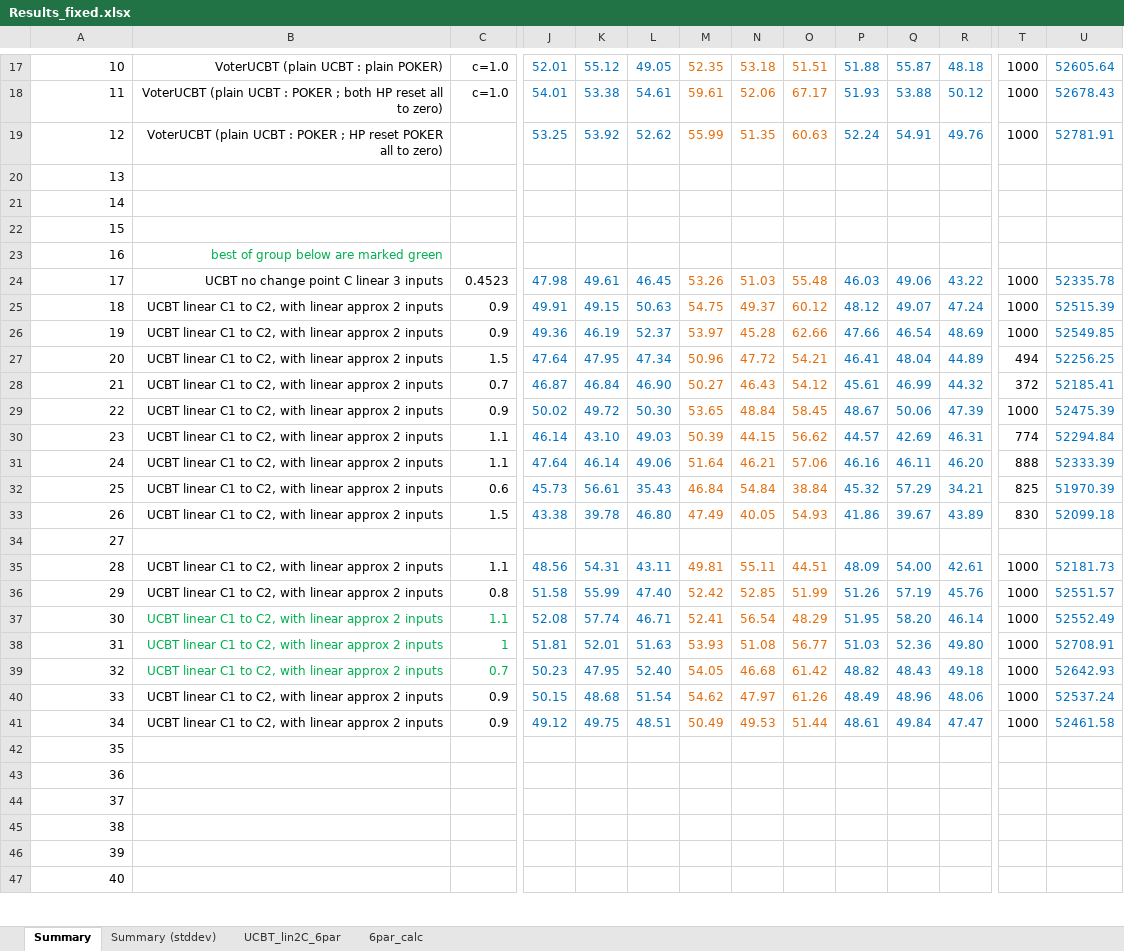
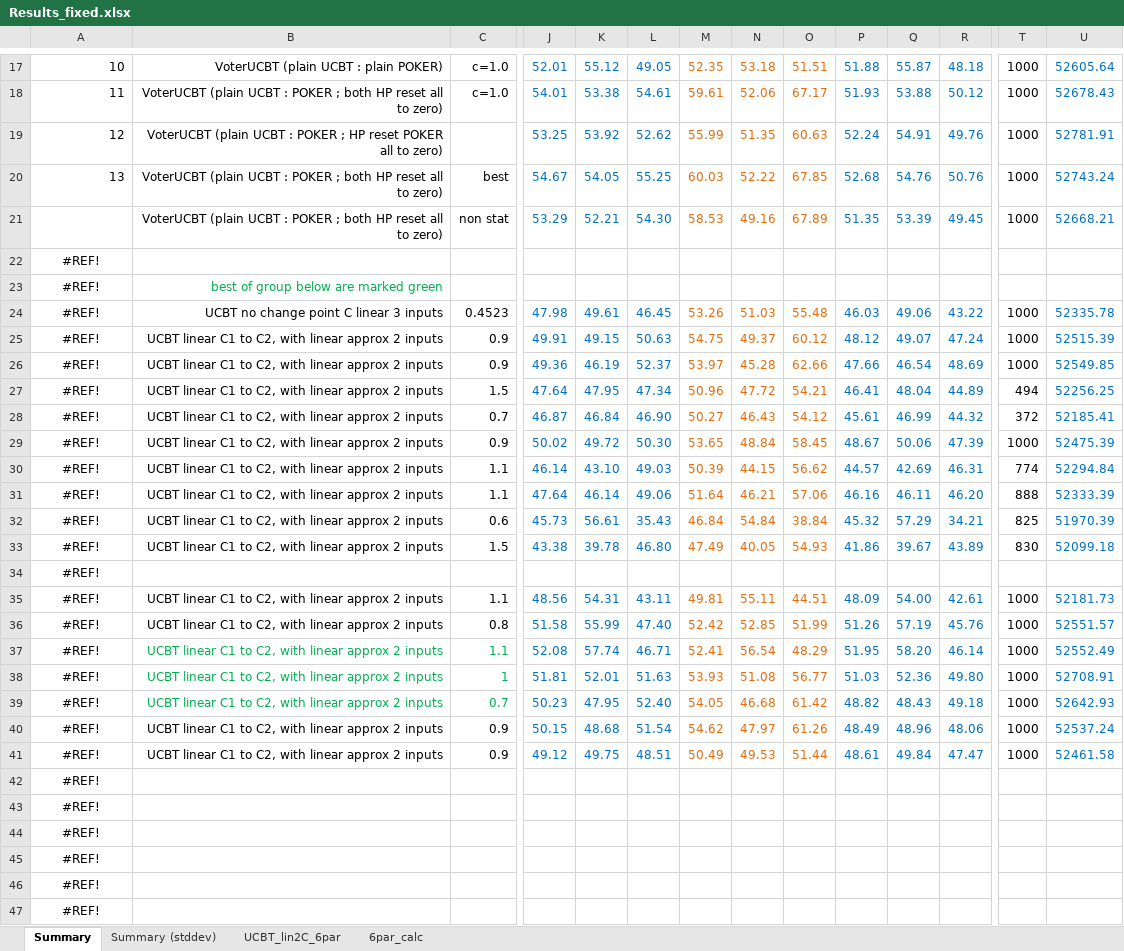
Before and after one commit to davors/Celtra-Jackpot, an Excel workbook: evaluations_fixed_parameters/Results_fixed.xlsx, sheet Summary, drawn as a sheet; only a part is shown, gaps mark what is left out; values as stored, in another font and other column widths than the file's, no borders; conditional formats not drawn; removed rows and columns are numbered as before the commit, all else as after; rows hold the shown columns only; the diff covers the shown part only; the diff names each change by its address in the sheet, - before the commit and + after, or states it on an @@ line.

Commit message:
results update

```diff
--- a/evaluations_fixed_parameters/Results_fixed.xlsx (sheet Summary)
+++ b/evaluations_fixed_parameters/Results_fixed.xlsx (sheet Summary)
-row 20: 13
-row 21: 14
+row 20: 13 | VoterUCBT (plain UCBT : POKER ; both HP reset all to zero) | best | 54.67 | 54.05 | 55.25 | 60.03 | 52.22 | 67.85 | 52.68 | 54.76 | 50.76 | 1000 | 52743.24
+row 21:  | VoterUCBT (plain UCBT : POKER ; both HP reset all to zero) | non stat | 53.29 | 52.21 | 54.30 | 58.53 | 49.16 | 67.89 | 51.35 | 53.39 | 49.45 | 1000 | 52668.21
-A22: 15
+A22: #REF!
-A22:A47 alignment: right
+A22:A47 alignment: center
-A23: 16
+A23: #REF!
-A24: 17
+A24: #REF!
-A25: 18
+A25: #REF!
-A26: 19
+A26: #REF!
-A27: 20
+A27: #REF!
-A28: 21
+A28: #REF!
-A29: 22
+A29: #REF!
-A30: 23
+A30: #REF!
-A31: 24
+A31: #REF!
-A32: 25
+A32: #REF!
-A33: 26
+A33: #REF!
-A34: 27
+A34: #REF!
-A35: 28
+A35: #REF!
-A36: 29
+A36: #REF!
-A37: 30
+A37: #REF!
-A38: 31
+A38: #REF!
-A39: 32
+A39: #REF!
-A40: 33
+A40: #REF!
-A41: 34
+A41: #REF!
-A42: 35
+A42: #REF!
-A43: 36
+A43: #REF!
-A44: 37
+A44: #REF!
-A45: 38
+A45: #REF!
-A46: 39
+A46: #REF!
-A47: 40
+A47: #REF!
```
Also changed, not shown: 6 edited cells and cell formats elsewhere in this sheet.
